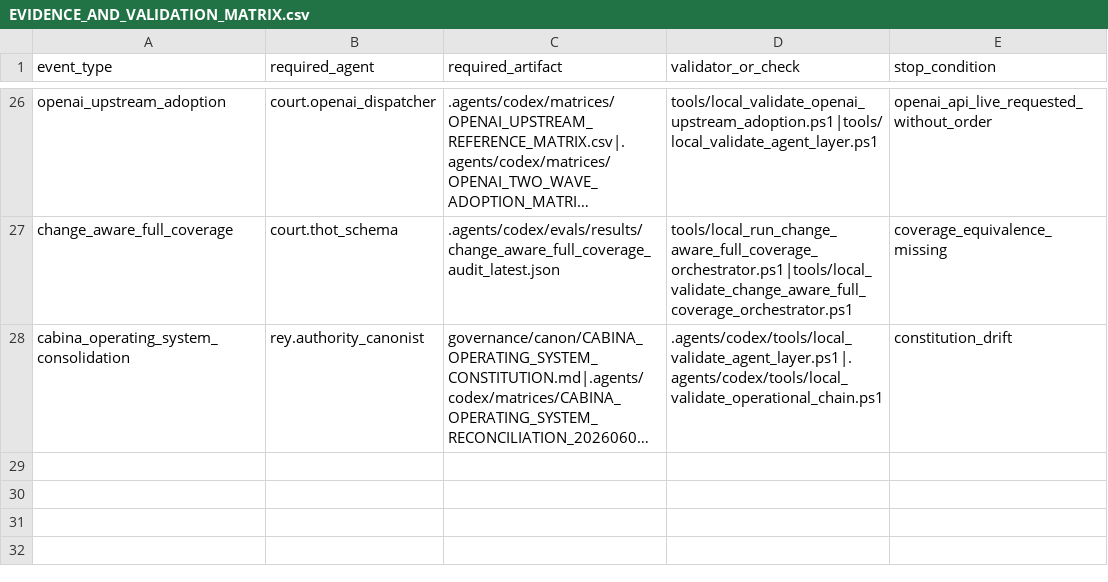
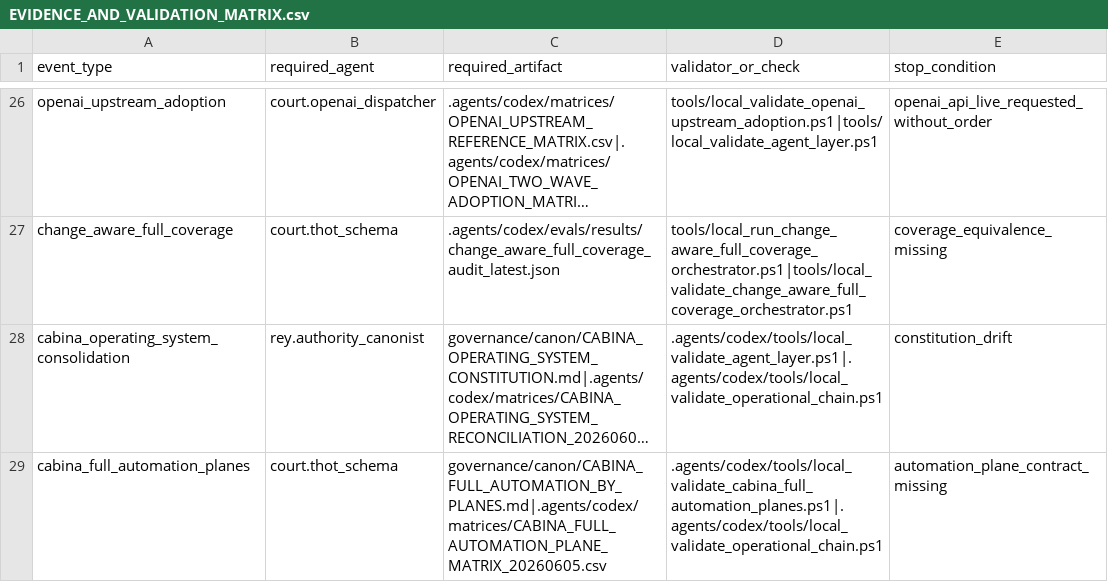
Before and after one commit to universo-rey/cabina-universal-d, a CSV file: .agents/codex/matrices/EVIDENCE_AND_VALIDATION_MATRIX.csv, drawn as a sheet; only a part is shown, gaps mark what is left out; long unchanged cells end in …; the diff names each change by its address in the sheet, - before the commit and + after, or states it on an @@ line.

```diff
--- a/.agents/codex/matrices/EVIDENCE_AND_VALIDATION_MATRIX.csv
+++ b/.agents/codex/matrices/EVIDENCE_AND_VALIDATION_MATRIX.csv
+row 29: cabina_full_automation_planes | court.thot_schema | governance/canon/CABINA_FULL_AUTOMATION_BY_PLANES.md|.agents/codex/matrices/CABINA_FULL_AUTOMATION_PLANE_MATRIX_20260605.csv | .agents/codex/tools/local_validate_cabina_full_automation_planes.ps1|.agents/codex/tools/local_validate_operational_chain.ps1 | automation_plane_contract_missing
```
Also changed, not shown: .agents/codex/matrices/CHANGE_AWARE_TEST_MANIFEST.csv, .agents/codex/matrices/MATRIX_INDEX.csv, 8 other files.
